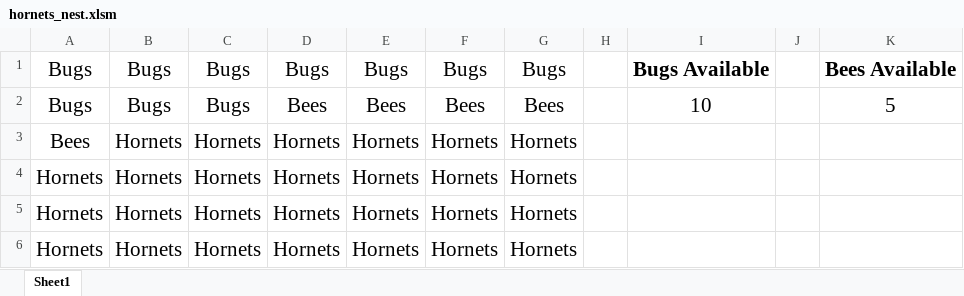
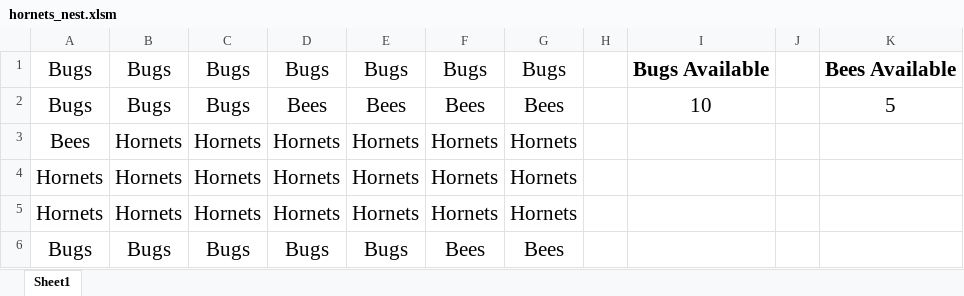
Before and after one commit to mgtsn/MTosini_GW_HW, an Excel workbook: HW2/HW_Task1_HornetsNest/hornets_nest.xlsm, sheet Sheet1, drawn as a sheet; values as stored, in another font and other column widths than the file's, no borders; removed rows and columns are numbered as before the commit, all else as after; the diff names each change by its address in the sheet, - before the commit and + after, or states it on an @@ line.

```diff
--- a/HW2/HW_Task1_HornetsNest/hornets_nest.xlsm (sheet Sheet1)
+++ b/HW2/HW_Task1_HornetsNest/hornets_nest.xlsm (sheet Sheet1)
-row 6: Hornets | Hornets | Hornets | Hornets | Hornets | Hornets | Hornets
+row 6: Bugs | Bugs | Bugs | Bugs | Bugs | Bees | Bees
```
Also changed, not shown: HW2/HW_Task2_Lotto/lotto_numbers.xlsm, HW2/HW_Task3_WellsFargo/wells_fargo_format.xlsm.
